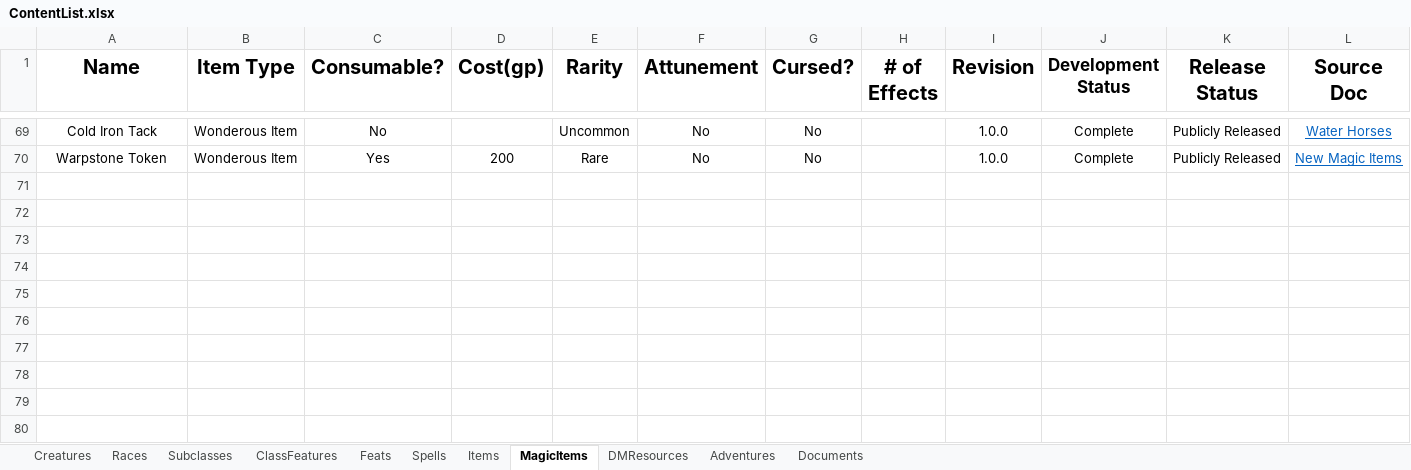
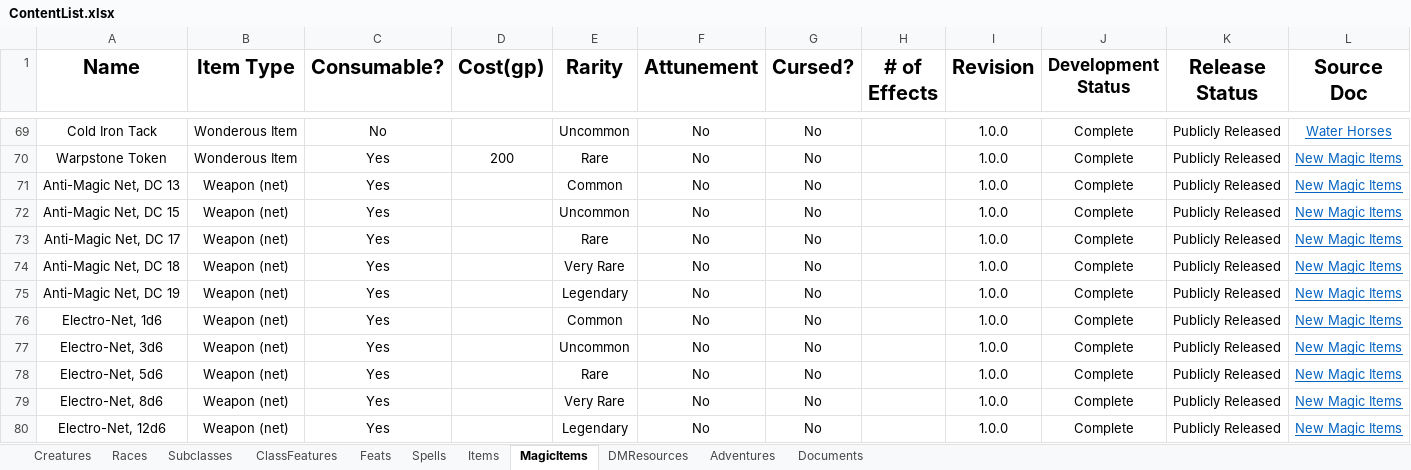
Before and after one commit to HankSnouwaert/DnD-Homebrew, an Excel workbook: ContentList.xlsx, sheet MagicItems, drawn as a sheet; only a part is shown, gaps mark what is left out; values as stored, in another font and other column widths than the file's, no borders; conditional formats not drawn; 1 other sheet too large or unreadable and not compared; the diff covers the shown part only; the diff names each change by its address in the sheet, - before the commit and + after, or states it on an @@ line.

Commit message:
Add upcoming ratfolk content

```diff
--- a/ContentList.xlsx (sheet MagicItems)
+++ b/ContentList.xlsx (sheet MagicItems)
+row 71: Anti-Magic Net, DC 13 | Weapon (net) | Yes |  | Common | No | No |  | 1.0.0 | Complete | Publicly Released | New Magic Items
+row 72: Anti-Magic Net, DC 15 | Weapon (net) | Yes |  | Uncommon | No | No |  | 1.0.0 | Complete | Publicly Released | New Magic Items
+row 73: Anti-Magic Net, DC 17 | Weapon (net) | Yes |  | Rare | No | No |  | 1.0.0 | Complete | Publicly Released | New Magic Items
+row 74: Anti-Magic Net, DC 18 | Weapon (net) | Yes |  | Very Rare | No | No |  | 1.0.0 | Complete | Publicly Released | New Magic Items
+row 75: Anti-Magic Net, DC 19 | Weapon (net) | Yes |  | Legendary | No | No |  | 1.0.0 | Complete | Publicly Released | New Magic Items
+row 76: Electro-Net, 1d6 | Weapon (net) | Yes |  | Common | No | No |  | 1.0.0 | Complete | Publicly Released | New Magic Items
+row 77: Electro-Net, 3d6 | Weapon (net) | Yes |  | Uncommon | No | No |  | 1.0.0 | Complete | Publicly Released | New Magic Items
+row 78: Electro-Net, 5d6 | Weapon (net) | Yes |  | Rare | No | No |  | 1.0.0 | Complete | Publicly Released | New Magic Items
+row 79: Electro-Net, 8d6 | Weapon (net) | Yes |  | Very Rare | No | No |  | 1.0.0 | Complete | Publicly Released | New Magic Items
+row 80: Electro-Net, 12d6 | Weapon (net) | Yes |  | Legendary | No | No |  | 1.0.0 | Complete | Publicly Released | New Magic Items
```
Also changed, not shown: 18 added rows elsewhere in this sheet, sheet Creatures, PublicContentList.xlsx, 8 other files.
